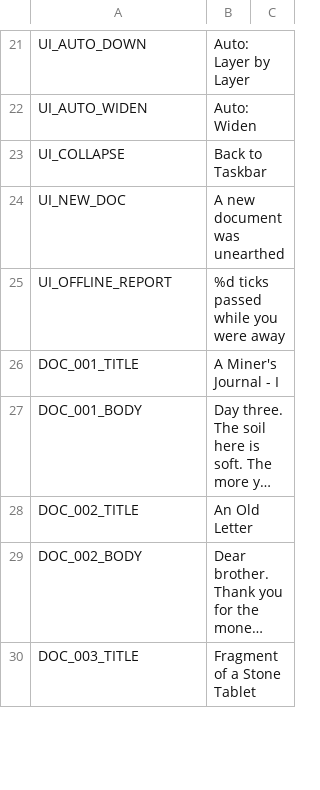
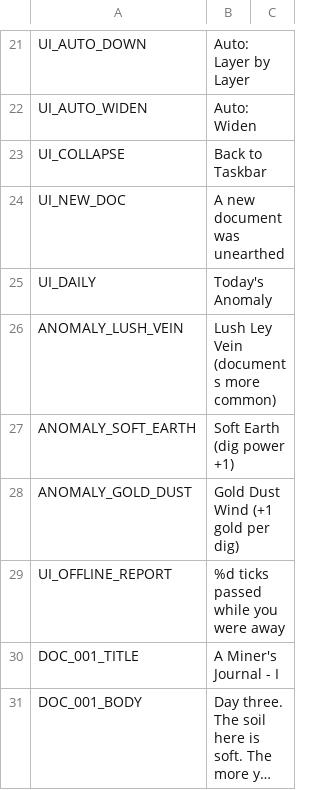
Before and after one commit to jinsei0604/UnderDesk, a CSV file: locale/en.csv, drawn as a sheet; only a part is shown, gaps mark what is left out; the shorter side is filled out with more unchanged rows; long unchanged cells end in …; the diff names each change by its address in the sheet, - before the commit and + after, or states it on an @@ line.

```diff
--- a/locale/en.csv
+++ b/locale/en.csv
+row 25: UI_DAILY | Today's Anomaly
+row 26: ANOMALY_LUSH_VEIN | Lush Ley Vein (documents more common)
+row 27: ANOMALY_SOFT_EARTH | Soft Earth (dig power +1)
+row 28: ANOMALY_GOLD_DUST | Gold Dust Wind (+1 gold per dig)
```
Also changed, not shown: locale/ja.csv, 13 other files.
